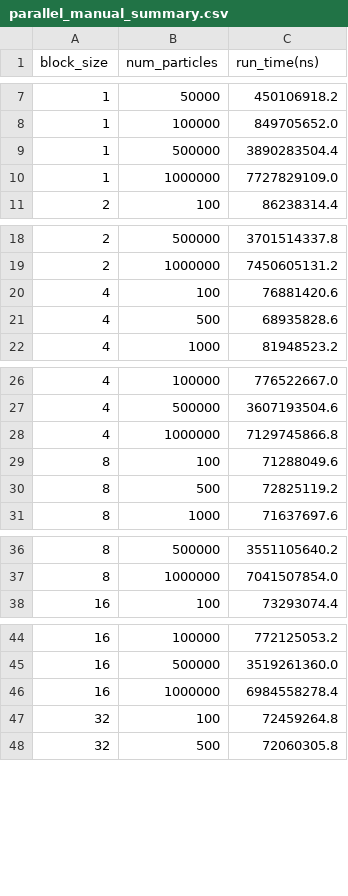
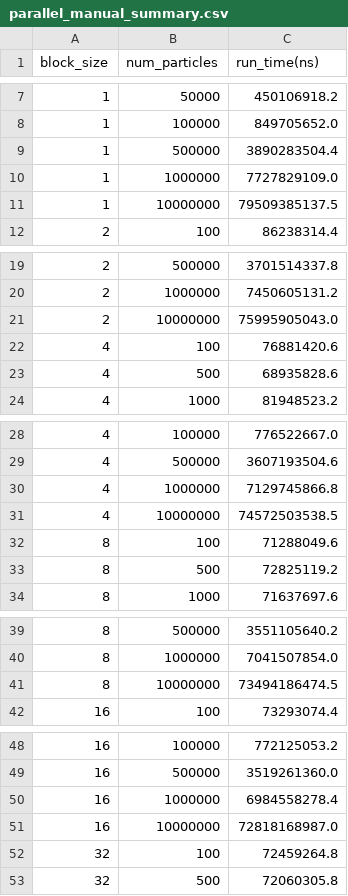
Before and after one commit to mlej8/Particle-Filter, a CSV file: Profiling/parallel_manual_summary.csv, drawn as a sheet; only a part is shown, gaps mark what is left out; the diff covers the shown part only; the diff names each change by its address in the sheet, - before the commit and + after, or states it on an @@ line.

```diff
--- a/Profiling/parallel_manual_summary.csv
+++ b/Profiling/parallel_manual_summary.csv
+row 11: 1 | 10000000 | 79509385137.5
+row 21: 2 | 10000000 | 75995905043.0
+row 31: 4 | 10000000 | 74572503538.5
+row 41: 8 | 10000000 | 73494186474.5
+row 51: 16 | 10000000 | 72818168987.0
```
Also changed, not shown: 5 added rows elsewhere in this file, Profiling/parallel_manual.csv, Profiling/sequential.csv, 3 other files.
